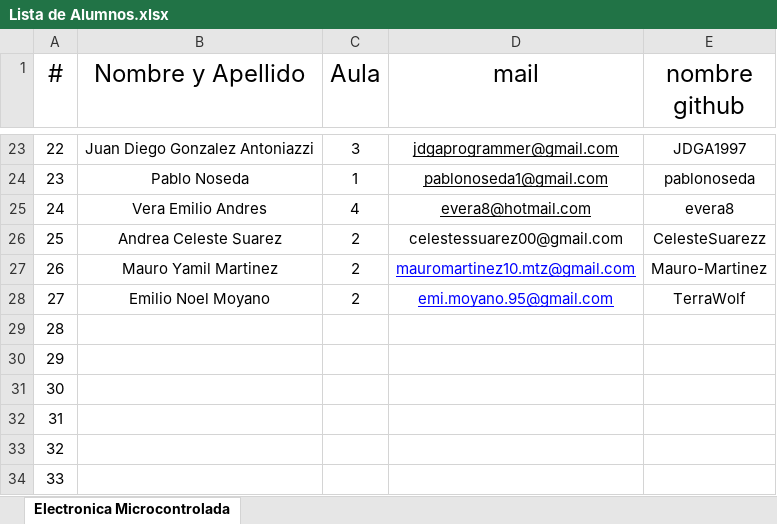
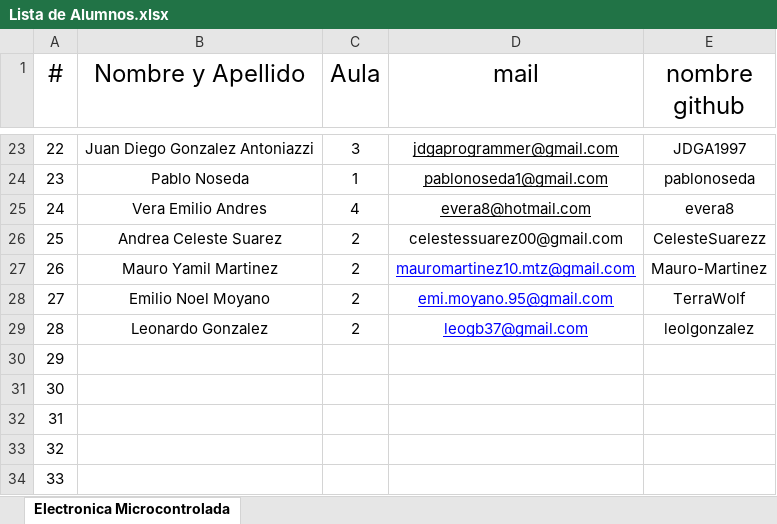
Before and after one commit to OscarAGazzola/Alumnos, an Excel workbook: Lista de Alumnos.xlsx, sheet Electronica Microcontrolada, drawn as a sheet; only a part is shown, gaps mark what is left out; values as stored, in another font and other column widths than the file's, no borders; the diff names each change by its address in the sheet, - before the commit and + after, or states it on an @@ line.

Commit message:
Se agrega el 28 Alumno al archivo

```diff
--- a/Lista de Alumnos.xlsx (sheet Electronica Microcontrolada)
+++ b/Lista de Alumnos.xlsx (sheet Electronica Microcontrolada)
-B29 (Nombre y Apellido): (empty)
+B29 (Nombre y Apellido): Leonardo Gonzalez
-C29 (Aula): (empty)
+C29 (Aula): 2
-D29 (mail): (empty)
+D29 (mail): leogb37@gmail.com
-E29 (nombre github): (empty)
+E29 (nombre github): leolgonzalez
```
